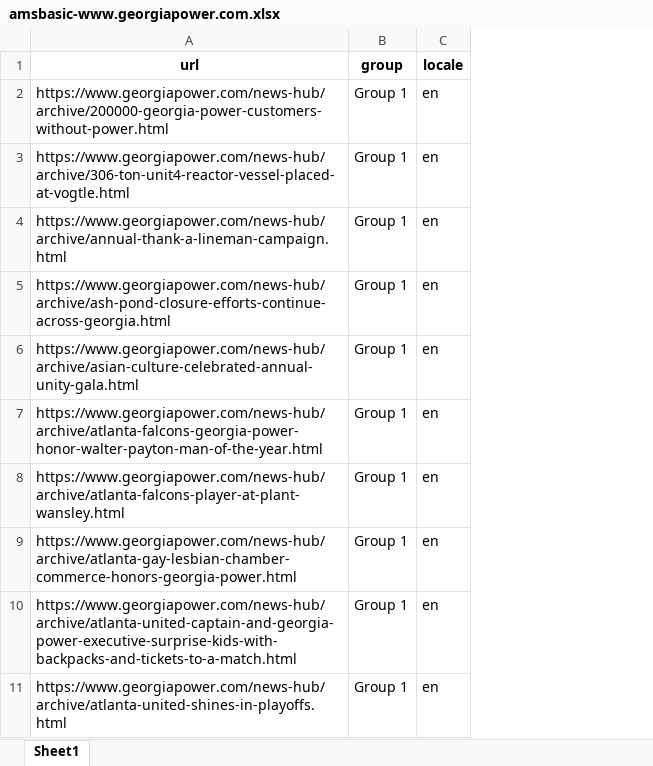
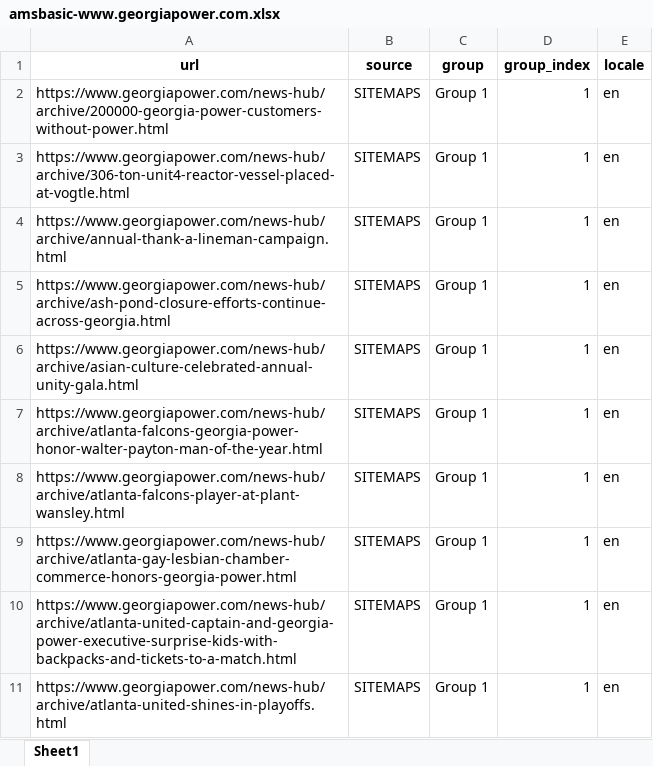
Before and after one commit to meejain/url-pattern-grouper-agent, an Excel workbook: basic_scoping/amsbasic-www.georgiapower.com.xlsx, sheet Sheet1, drawn as a sheet; only a part is shown; values as stored, in another font and other column widths than the file's, no borders; the diff names each change by its address in the sheet, - before the commit and + after, or states it on an @@ line.

```diff
--- a/basic_scoping/amsbasic-www.georgiapower.com.xlsx (sheet Sheet1)
+++ b/basic_scoping/amsbasic-www.georgiapower.com.xlsx (sheet Sheet1)
+column B (source), rows 2-11: all SITEMAPS
+column D (group_index), rows 2-11: all 1
```
